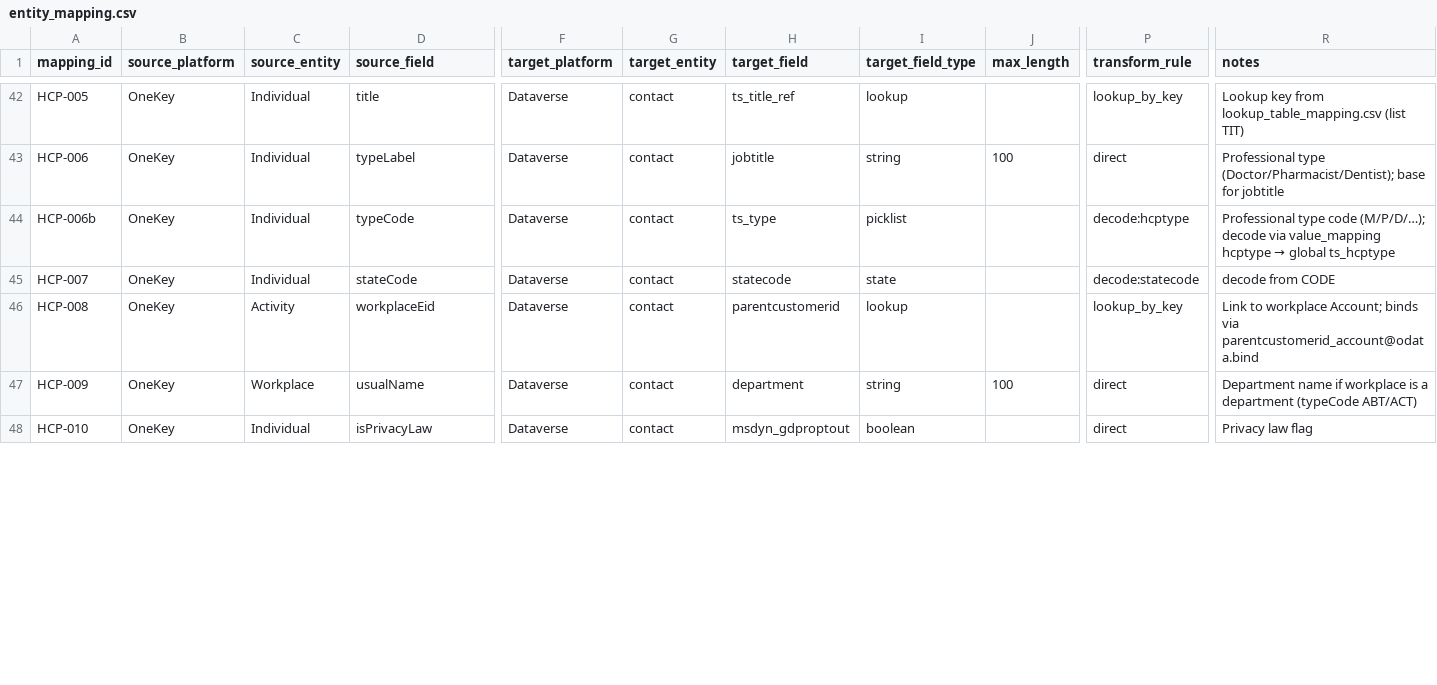
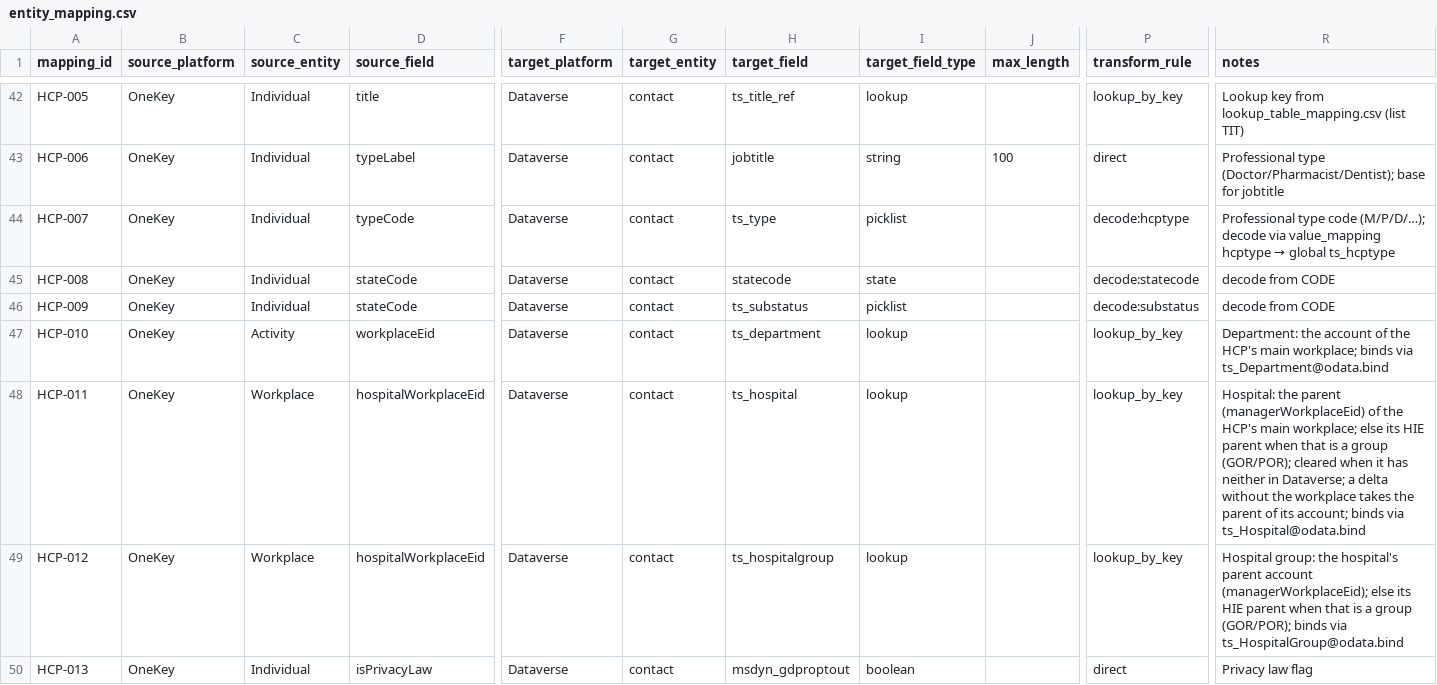
Before and after one commit to duncan-doan/onekey-paion-integration, a CSV file: config/entity_mapping.csv, drawn as a sheet; only a part is shown, gaps mark what is left out; removed rows and columns are numbered as before the commit, all else as after; rows hold the shown columns only; the diff covers the shown part only; the diff names each change by its address in the sheet, - before the commit and + after, or states it on an @@ line.

Commit message:
Add department, hospital, group hospital

```diff
--- a/config/entity_mapping.csv
+++ b/config/entity_mapping.csv
-A44 (mapping_id): HCP-006b
+A44 (mapping_id): HCP-007
-A45 (mapping_id): HCP-007
+A45 (mapping_id): HCP-008
+row 46: HCP-009 | OneKey | Individual | stateCode | Dataverse | contact | ts_substatus | picklist |  | decode:substatus | decode from CODE
-A47 (mapping_id): HCP-008
+A47 (mapping_id): HCP-010
-H47 (target_field): parentcustomerid
+H47 (target_field): ts_department
-R47 (notes): Link to workplace Account; binds via parentcustomerid_account@odata.bind
+R47 (notes): Department: the account of the HCP's main workplace; binds via ts_Department@odata.bind
-row 47: HCP-009 | OneKey | Workplace | usualName | Dataverse | contact | department | string | 100 | direct | Department name if workplace is a department (typeCode ABT/ACT)
+row 48: HCP-011 | OneKey | Workplace | hospitalWorkplaceEid | Dataverse | contact | ts_hospital | lookup |  | lookup_by_key | Hospital: the parent (managerWorkplaceEid) of the HCP's main workplace; else its HIE parent when that is a group (GOR/POR); cleared when it has neither in Dataverse; a delta without the workplace takes the parent of its account; binds via ts_Hospital@odata.bind
+row 49: HCP-012 | OneKey | Workplace | hospitalWorkplaceEid | Dataverse | contact | ts_hospitalgroup | lookup |  | lookup_by_key | Hospital group: the hospital's parent account (managerWorkplaceEid); else its HIE parent when that is a group (GOR/POR); binds via ts_HospitalGroup@odata.bind
-A50 (mapping_id): HCP-010
+A50 (mapping_id): HCP-013
```
Also changed, not shown: 1 removed row and 7 edited cells elsewhere in this file, config/relationship_mapping.csv, 12 other files.
